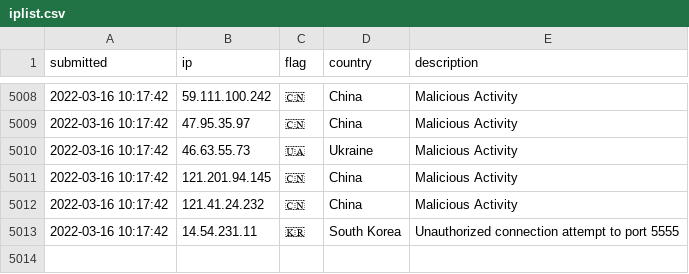
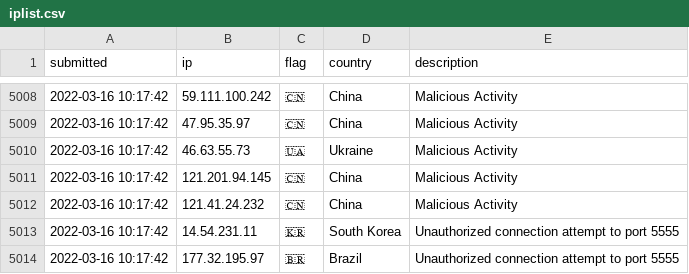
Before and after one commit to tesla-consulting/ioc-list, a CSV file: iplist.csv, drawn as a sheet; only a part is shown, gaps mark what is left out; the diff names each change by its address in the sheet, - before the commit and + after, or states it on an @@ line.

Commit message:
New IoC pushed.

```diff
--- a/iplist.csv
+++ b/iplist.csv
+row 5014: 2022-03-16 10:17:42 | 177.32.195.97 | 🇧🇷 | Brazil | Unauthorized connection attempt to port 5555
```
